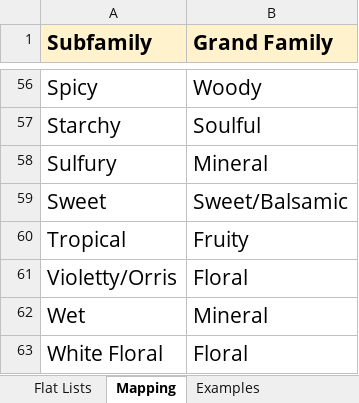
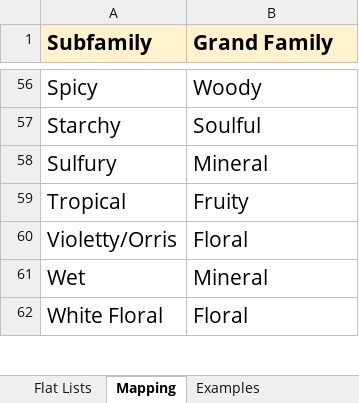
Before and after one commit to osmoai/taxonomy, an Excel workbook: data/taxonomy.xlsx, sheet Mapping, drawn as a sheet; only a part is shown, gaps mark what is left out; values as stored, in another font and other column widths than the file's, no borders; charts and pictures not drawn; the diff names each change by its address in the sheet, - before the commit and + after, or states it on an @@ line.

```diff
--- a/data/taxonomy.xlsx (sheet Mapping)
+++ b/data/taxonomy.xlsx (sheet Mapping)
-row 59: Sweet | Sweet/Balsamic
```
Also changed, not shown: sheet Flat Lists, sheet Examples, charts or pictures, 5 other files.
